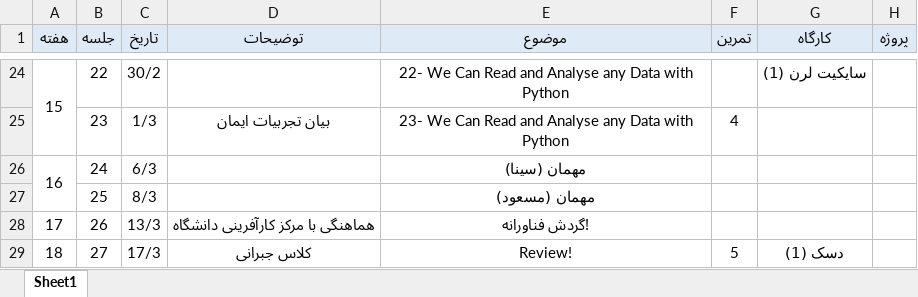
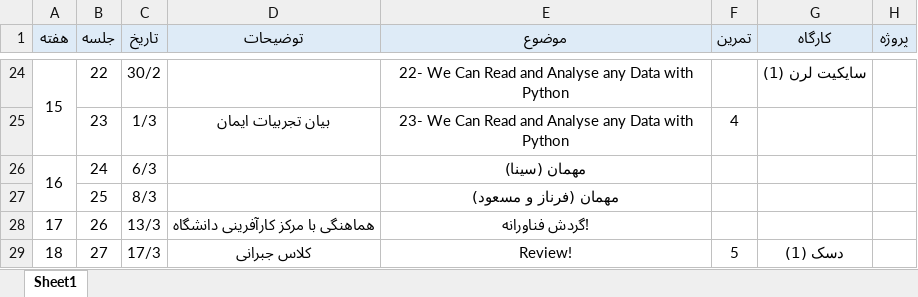
Before and after one commit to SharifPythonSpace/Course1401, an Excel workbook: Course TimeSheet.xlsx, sheet Sheet1, drawn as a sheet; only a part is shown, gaps mark what is left out; values as stored, in another font and other column widths than the file's, no borders; the diff names each change by its address in the sheet, - before the commit and + after, or states it on an @@ line.

Commit message:
updated + minor

```diff
--- a/Course TimeSheet.xlsx (sheet Sheet1)
+++ b/Course TimeSheet.xlsx (sheet Sheet1)
-E27 (موضوع): مهمان (مسعود)
+E27 (موضوع): مهمان (فرناز و مسعود)
```
